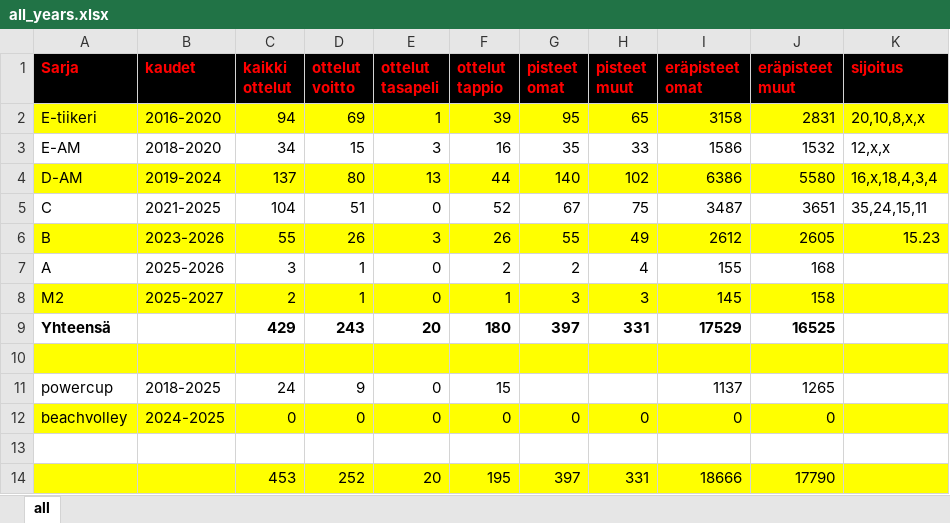
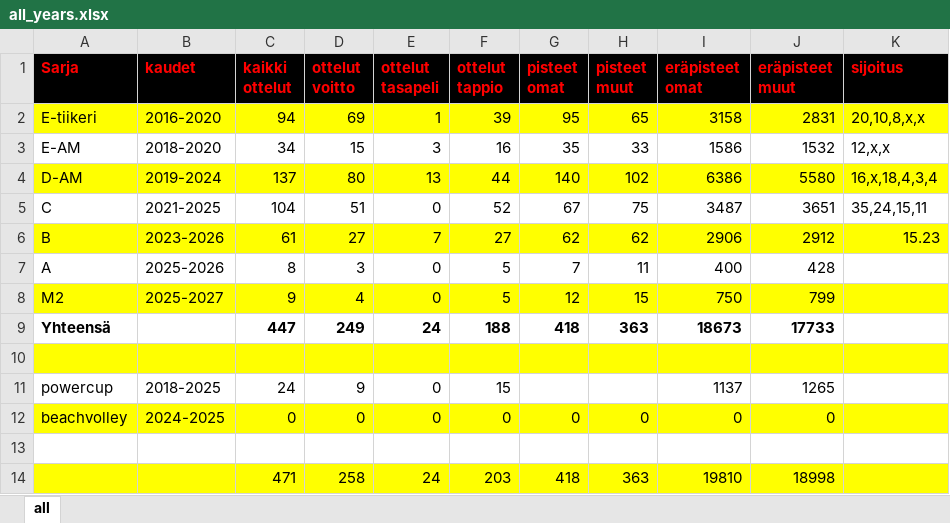
Before and after one commit to jkatoper/kaudet, an Excel workbook: all_years.xlsx, sheet all, drawn as a sheet; values as stored, in another font and other column widths than the file's, no borders; removed rows and columns are numbered as before the commit, all else as after; the diff names each change by its address in the sheet, - before the commit and + after, or states it on an @@ line.

```diff
--- a/all_years.xlsx (sheet all)
+++ b/all_years.xlsx (sheet all)
-C6 (kaikki ottelut): 55
+C6 (kaikki ottelut): 61
-D6 (ottelut voitto): 26
+D6 (ottelut voitto): 27
-E6 (ottelut tasapeli): 3
+E6 (ottelut tasapeli): 7
-F6 (ottelut tappio): 26
+F6 (ottelut tappio): 27
-G6 (pisteet omat): 55
+G6 (pisteet omat): 62
-H6 (pisteet muut): 49
+H6 (pisteet muut): 62
-I6 (eräpisteet omat): 2612
+I6 (eräpisteet omat): 2906
-J6 (eräpisteet muut): 2605
+J6 (eräpisteet muut): 2912
-C7 (kaikki ottelut): 3
+C7 (kaikki ottelut): 8
-D7 (ottelut voitto): 1
+D7 (ottelut voitto): 3
-F7 (ottelut tappio): 2
+F7 (ottelut tappio): 5
-G7 (pisteet omat): 2
+G7 (pisteet omat): 7
-H7 (pisteet muut): 4
+H7 (pisteet muut): 11
-I7 (eräpisteet omat): 155
+I7 (eräpisteet omat): 400
-J7 (eräpisteet muut): 168
+J7 (eräpisteet muut): 428
-C8 (kaikki ottelut): 2
+C8 (kaikki ottelut): 9
-D8 (ottelut voitto): 1
+D8 (ottelut voitto): 4
-F8 (ottelut tappio): 1
+F8 (ottelut tappio): 5
-G8 (pisteet omat): 3
+G8 (pisteet omat): 12
-H8 (pisteet muut): 3
+H8 (pisteet muut): 15
-I8 (eräpisteet omat): 145
+I8 (eräpisteet omat): 750
-J8 (eräpisteet muut): 158
+J8 (eräpisteet muut): 799
-C9 (kaikki ottelut): 429
+C9 (kaikki ottelut): 447
-D9 (ottelut voitto): 243
+D9 (ottelut voitto): 249
-E9 (ottelut tasapeli): 20
+E9 (ottelut tasapeli): 24
-F9 (ottelut tappio): 180
+F9 (ottelut tappio): 188
-G9 (pisteet omat): 397
+G9 (pisteet omat): 418
-H9 (pisteet muut): 331
+H9 (pisteet muut): 363
-I9 (eräpisteet omat): 17529
+I9 (eräpisteet omat): 18673
-J9 (eräpisteet muut): 16525
+J9 (eräpisteet muut): 17733
-row 14:  |  | 453 | 252 | 20 | 195 | 397 | 331 | 18666 | 17790
+row 14:  |  | 471 | 258 | 24 | 203 | 418 | 363 | 19810 | 18998
```
Also changed, not shown: M2.xlsx, 4 other files.
